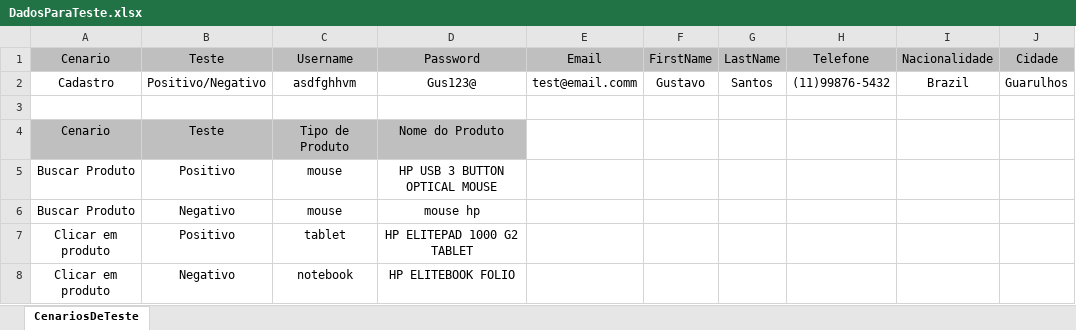
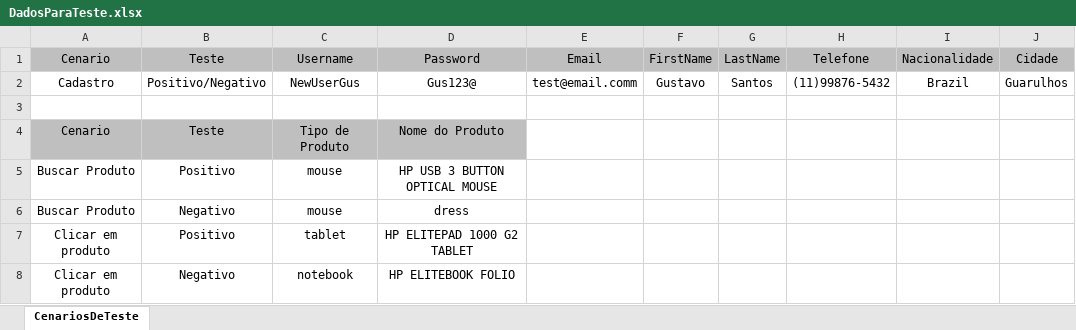
Before and after one commit to DrGusOlisan/Projeto-BDD-RSINET, an Excel workbook: src/main/java/br/com/rsinet/hub_bdd/dadosParaTeste/DadosParaTeste.xlsx, sheet CenariosDeTeste, drawn as a sheet; only a part is shown; values as stored, in another font and other column widths than the file's, no borders; the diff names each change by its address in the sheet, - before the commit and + after, or states it on an @@ line.

```diff
--- a/src/main/java/br/com/rsinet/hub_bdd/dadosParaTeste/DadosParaTeste.xlsx (sheet CenariosDeTeste)
+++ b/src/main/java/br/com/rsinet/hub_bdd/dadosParaTeste/DadosParaTeste.xlsx (sheet CenariosDeTeste)
-C2: asdfghhvm
+C2: NewUserGus
-D6: mouse hp
+D6: dress
```
Also changed, not shown: 10 other files.
